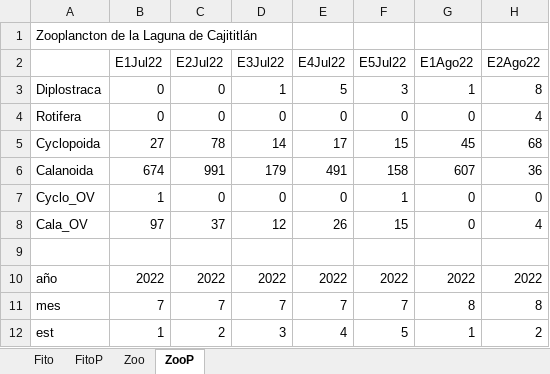
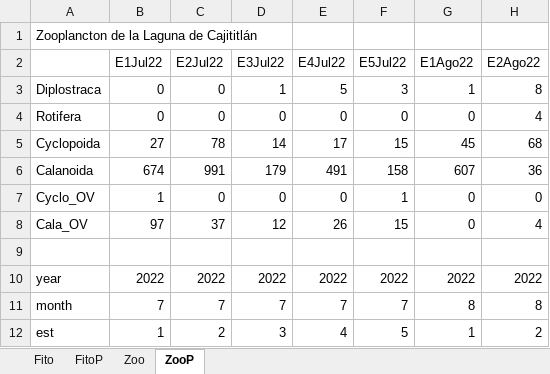
Before and after one commit to criscamoro/CADO, an Excel workbook: datos/crudos/Cajititlán_Bio.xlsx, sheet ZooP, drawn as a sheet; only a part is shown; values as stored, in another font and other column widths than the file's, no borders; the diff names each change by its address in the sheet, - before the commit and + after, or states it on an @@ line.

```diff
--- a/datos/crudos/Cajititlán_Bio.xlsx (sheet ZooP)
+++ b/datos/crudos/Cajititlán_Bio.xlsx (sheet ZooP)
-A10: año
+A10: year
-A11: mes
+A11: month
```
Also changed, not shown: sheet FitoP, datos/crudos/Cajititlán_Env.xlsx, 7 other files.
